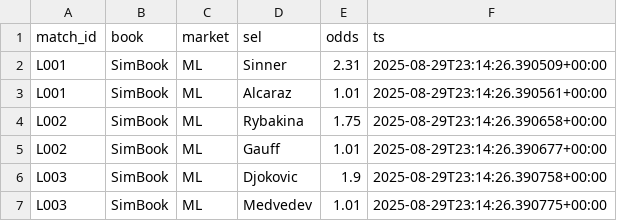
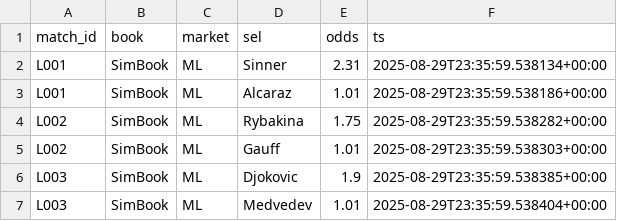
Before and after one commit to Argo007/tennis-betting-bot, a CSV file: live_results/live_odds.csv, drawn as a sheet.

```diff
--- a/live_results/live_odds.csv
+++ b/live_results/live_odds.csv
@@ -1,7 +1,7 @@
 match_id,book,market,sel,odds,ts
-L001,SimBook,ML,Sinner,2.31,2025-08-29T23:14:26.390509+00:00
-L001,SimBook,ML,Alcaraz,1.01,2025-08-29T23:14:26.390561+00:00
-L002,SimBook,ML,Rybakina,1.75,2025-08-29T23:14:26.390658+00:00
-L002,SimBook,ML,Gauff,1.01,2025-08-29T23:14:26.390677+00:00
-L003,SimBook,ML,Djokovic,1.9,2025-08-29T23:14:26.390758+00:00
-L003,SimBook,ML,Medvedev,1.01,2025-08-29T23:14:26.390775+00:00
+L001,SimBook,ML,Sinner,2.31,2025-08-29T23:35:59.538134+00:00
+L001,SimBook,ML,Alcaraz,1.01,2025-08-29T23:35:59.538186+00:00
+L002,SimBook,ML,Rybakina,1.75,2025-08-29T23:35:59.538282+00:00
+L002,SimBook,ML,Gauff,1.01,2025-08-29T23:35:59.538303+00:00
+L003,SimBook,ML,Djokovic,1.9,2025-08-29T23:35:59.538385+00:00
+L003,SimBook,ML,Medvedev,1.01,2025-08-29T23:35:59.538404+00:00
```
Also changed, not shown: live_results/close_odds.csv, live_results/live_matches.csv, 1 other file.
